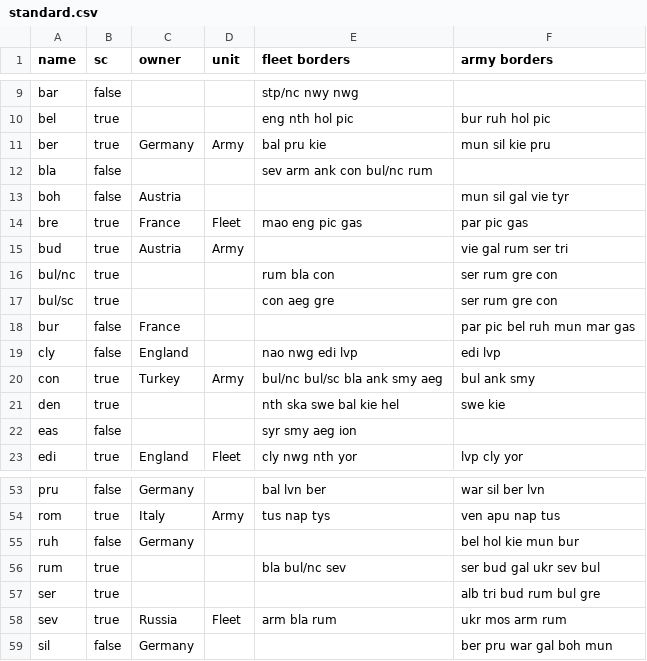
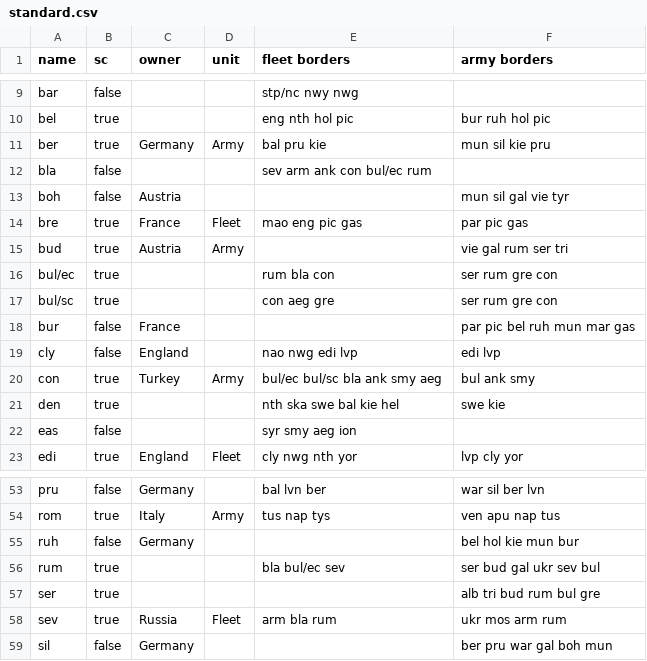
Before and after one commit to tckmn/stpsyr, a CSV file: data/standard.csv, drawn as a sheet; only a part is shown, gaps mark what is left out.

```diff
--- a/data/standard.csv
+++ b/data/standard.csv
@@ -11,3 +11,3 @@ bel,true,,,eng nth hol pic,bur ruh hol pic
 ber,true,Germany,Army,bal pru kie,mun sil kie pru
-bla,false,,,sev arm ank con bul/nc rum,
+bla,false,,,sev arm ank con bul/ec rum,
 boh,false,Austria,,,mun sil gal vie tyr
@@ -15,3 +15,3 @@ bre,true,France,Fleet,mao eng pic gas,par pic gas
 bud,true,Austria,Army,,vie gal rum ser tri
-bul/nc,true,,,rum bla con,ser rum gre con
+bul/ec,true,,,rum bla con,ser rum gre con
 bul/sc,true,,,con aeg gre,ser rum gre con
@@ -19,3 +19,3 @@ bur,false,France,,,par pic bel ruh mun mar gas
 cly,false,England,,nao nwg edi lvp,edi lvp
-con,true,Turkey,Army,bul/nc bul/sc bla ank smy aeg,bul ank smy
+con,true,Turkey,Army,bul/ec bul/sc bla ank smy aeg,bul ank smy
 den,true,,,nth ska swe bal kie hel,swe kie
@@ -55,3 +55,3 @@ rom,true,Italy,Army,tus nap tys,ven apu nap tus
 ruh,false,Germany,,,bel hol kie mun bur
-rum,true,,,bla bul/nc sev,ser bud gal ukr sev bul
+rum,true,,,bla bul/ec sev,ser bud gal ukr sev bul
 ser,true,,,,alb tri bud rum bul gre
```
Also changed, not shown: 2 other files.
